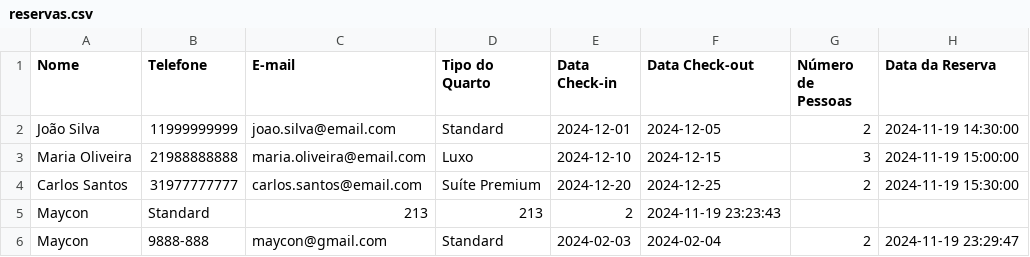
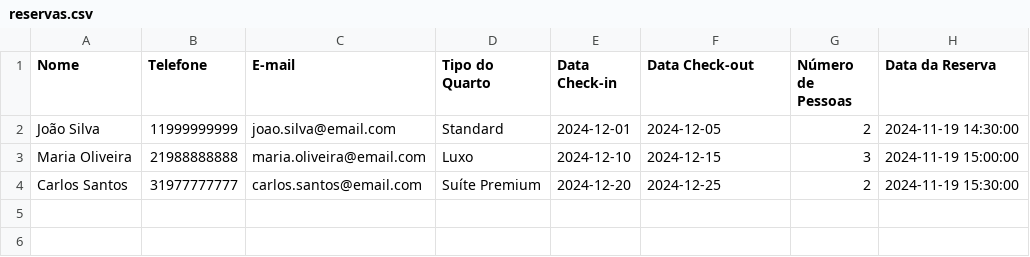
Before and after one commit to Maycon-Fidelis/chatbot_pousada, a CSV file: reservas.csv, drawn as a sheet; the diff names each change by its address in the sheet, - before the commit and + after, or states it on an @@ line.

```diff
--- a/reservas.csv
+++ b/reservas.csv
-row 5: Maycon | Standard | 213 | 213 | 2 | 2024-11-19 23:23:43
-row 6: Maycon | 9888-888 | maycon@gmail.com | Standard | 2024-02-03 | 2024-02-04 | 2 | 2024-11-19 23:29:47
```
Also changed, not shown: 2 other files.
